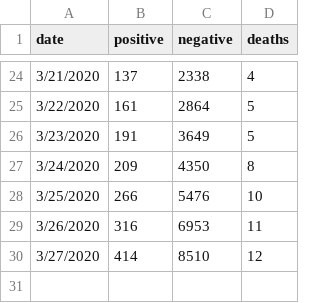
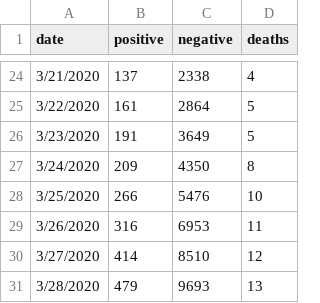
Before and after one commit to mattbaker/oregon-covid, a CSV file: reports.csv, drawn as a sheet; only a part is shown, gaps mark what is left out.

```diff
--- a/reports.csv
+++ b/reports.csv
@@ -30 +30,2 @@ date,positive,negative,deaths
 3/27/2020,414,8510,12
+3/28/2020,479,9693,13
```
Also changed, not shown: 5 other files.
